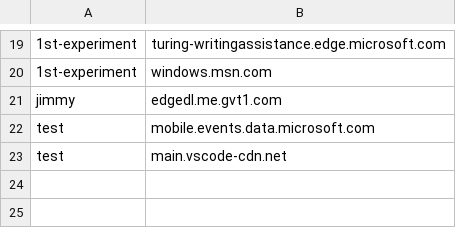
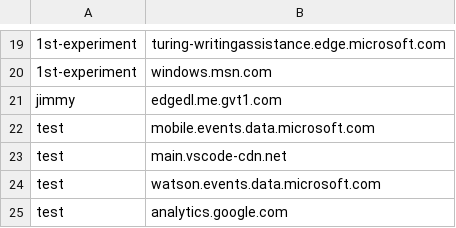
Before and after one commit to cyberpeacemaker/inf-ip-filter, a CSV file: data/ip-black-domain.csv, drawn as a sheet; only a part is shown, gaps mark what is left out.

```diff
--- a/data/ip-black-domain.csv
+++ b/data/ip-black-domain.csv
@@ -23 +23,3 @@ test,mobile.events.data.microsoft.com
 test,main.vscode-cdn.net
+test,watson.events.data.microsoft.com
+test,analytics.google.com
```
Also changed, not shown: data/dns-master.csv, data/ip-white-master.csv, 2 other files.
